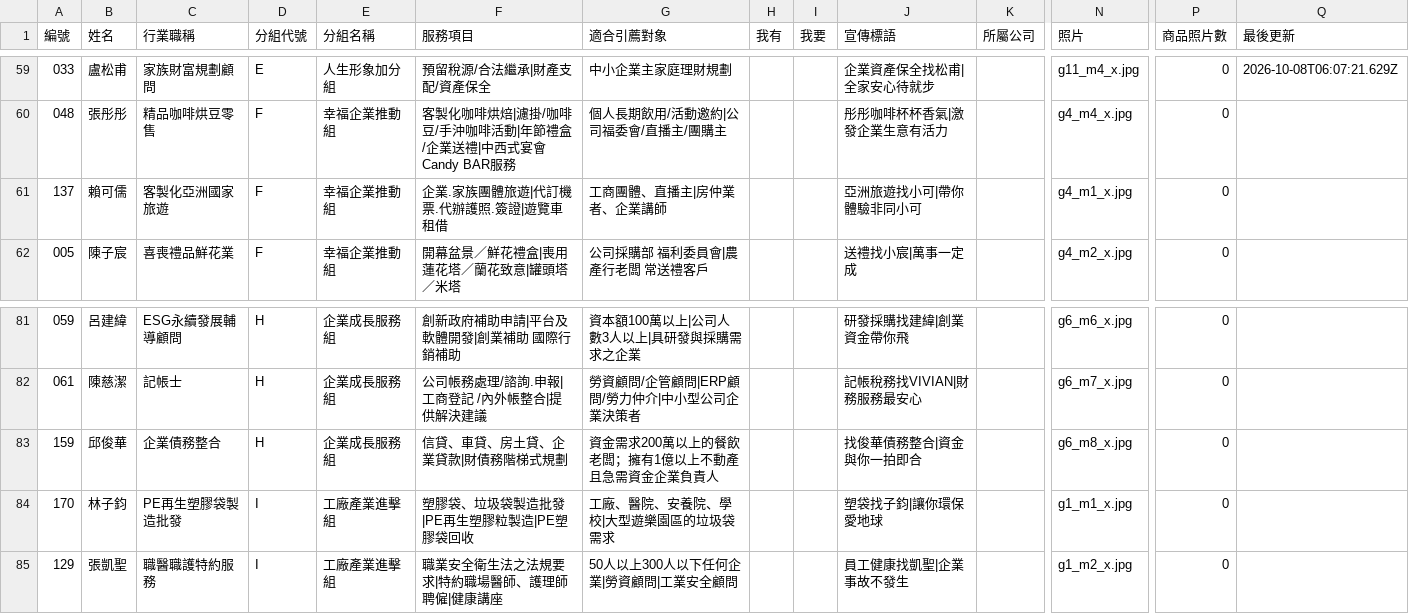
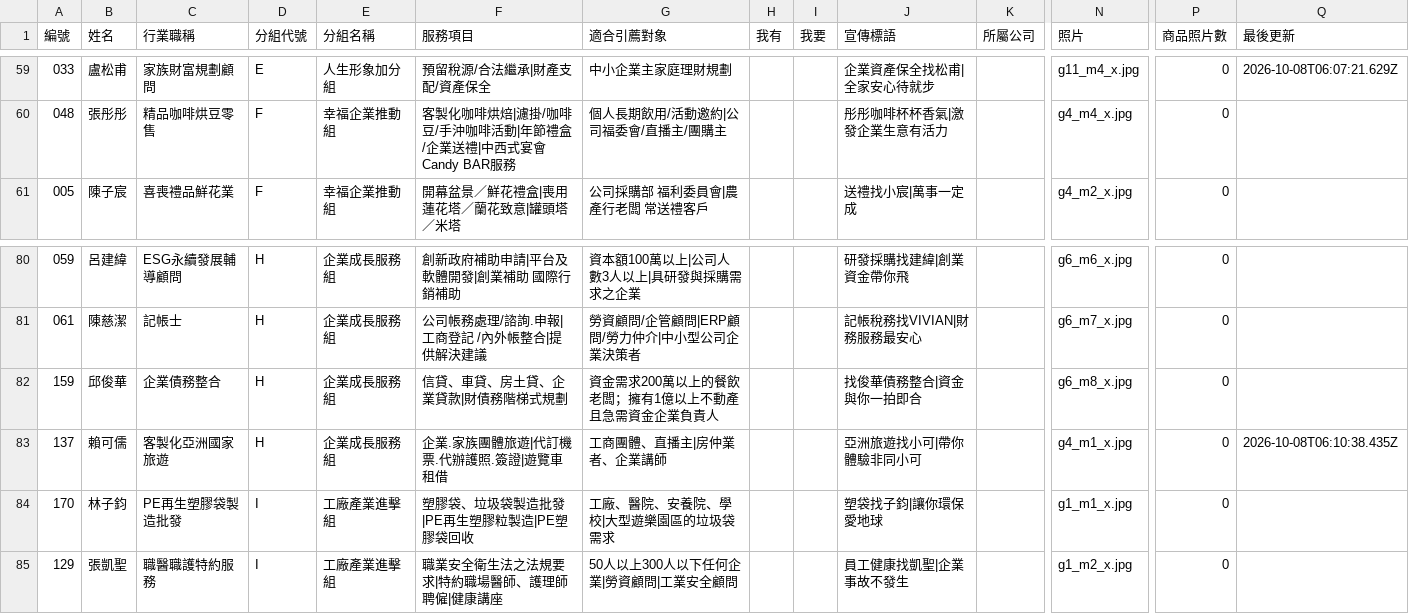
Before and after one commit to IvanZhong085/member-directory, a CSV file: roster.csv, drawn as a sheet; only a part is shown, gaps mark what is left out; removed rows and columns are numbered as before the commit, all else as after; rows hold the shown columns only; the diff names each change by its address in the sheet, - before the commit and + after, or states it on an @@ line.

```diff
--- a/roster.csv
+++ b/roster.csv
-row 61: 137 | 賴可儒 | 客製化亞洲國家旅遊 | F | 幸福企業推動組 | 企業.家族團體旅遊|代訂機票.代辦護照.簽證|遊覽車租借 | 工商團體、直播主|房仲業者、企業講師 |  |  | 亞洲旅遊找小可|帶你體驗非同小可 |  | g4_m1_x.jpg | 0
+row 83: 137 | 賴可儒 | 客製化亞洲國家旅遊 | H | 企業成長服務組 | 企業.家族團體旅遊|代訂機票.代辦護照.簽證|遊覽車租借 | 工商團體、直播主|房仲業者、企業講師 |  |  | 亞洲旅遊找小可|帶你體驗非同小可 |  | g4_m1_x.jpg | 0 | 2026-10-08T06:10:38.435Z
```
Also changed, not shown: 7 other files.
